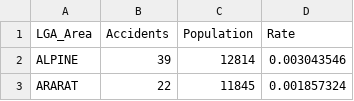
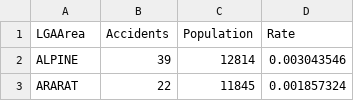
Before and after one commit to travishawken/FIT3179, a CSV file: AccidentsByLGA.csv, drawn as a sheet; only a part is shown.

Commit message:
Update AccidentsByLGA.csv

```diff
--- a/AccidentsByLGA.csv
+++ b/AccidentsByLGA.csv
@@ -1,2 +1,2 @@
-LGA_Area ,Accidents,Population,Rate
+LGAArea ,Accidents,Population,Rate
 ALPINE,39,12814,0.003043546
```
